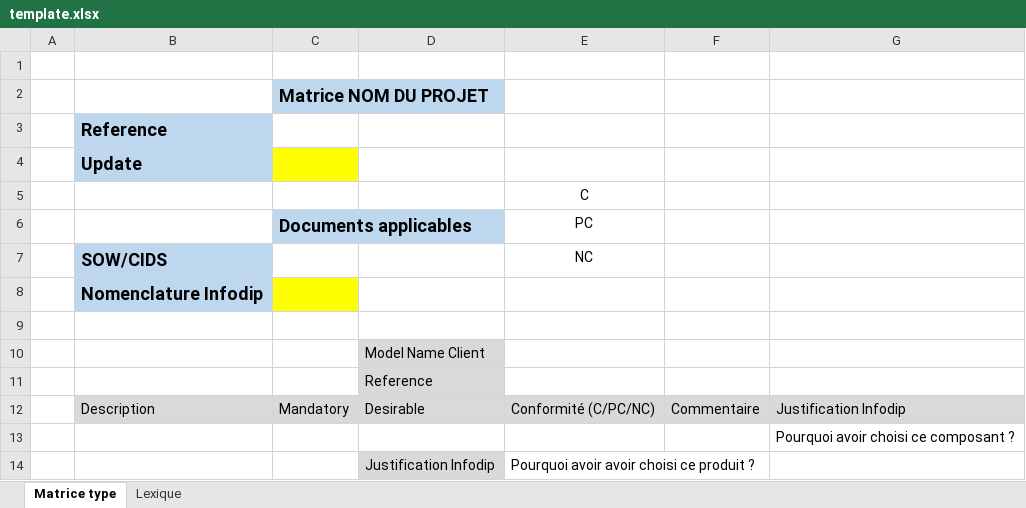
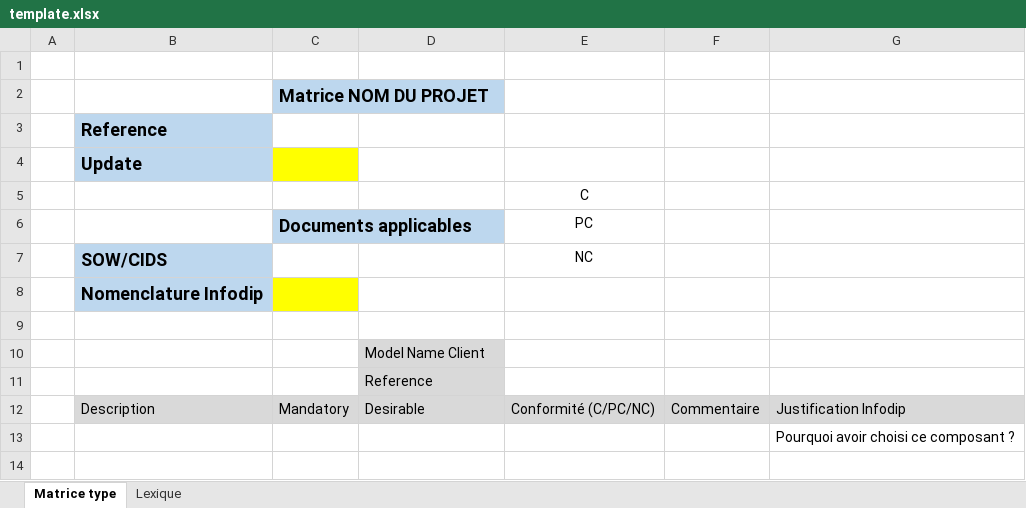
Before and after one commit to JasperPetit/Projet2-Infodip, an Excel workbook: template.xlsx, sheet Matrice type, drawn as a sheet; values as stored, in another font and other column widths than the file's, no borders; conditional formats not drawn; the diff names each change by its address in the sheet, - before the commit and + after, or states it on an @@ line.

```diff
--- a/template.xlsx (sheet Matrice type)
+++ b/template.xlsx (sheet Matrice type)
-row 14:  |  |  | Justification Infodip | Pourquoi avoir avoir choisi ce produit ?
```
Also changed, not shown: 2 other files.
